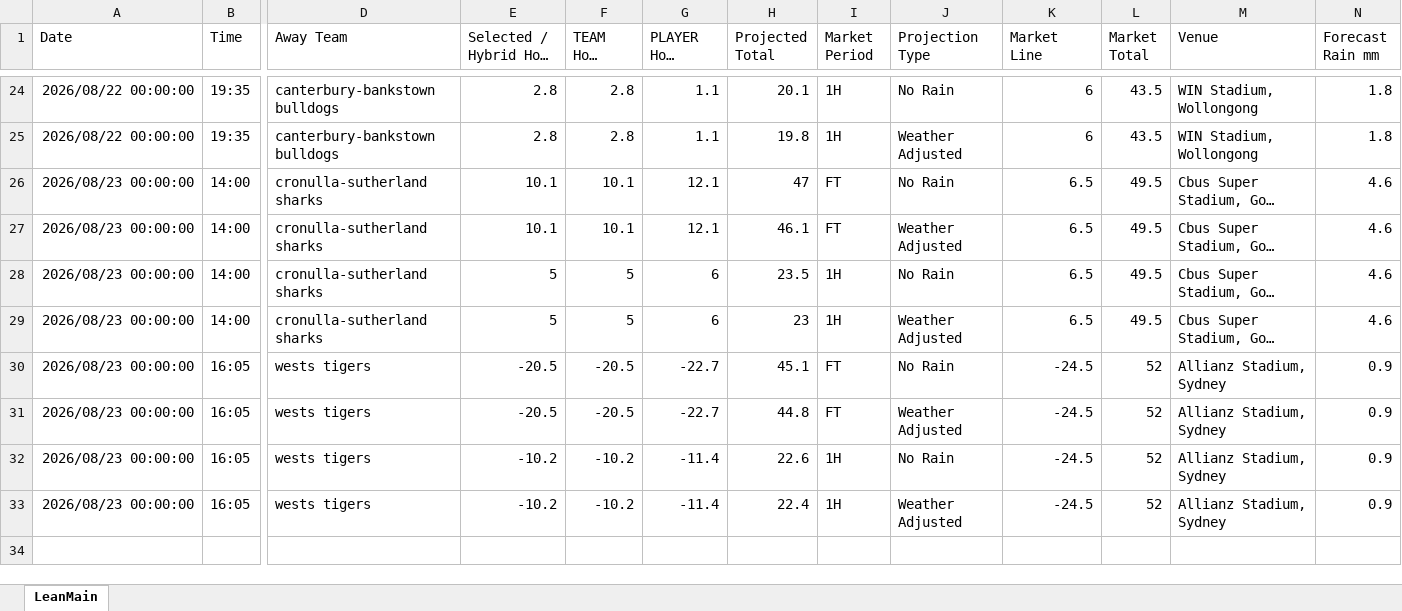
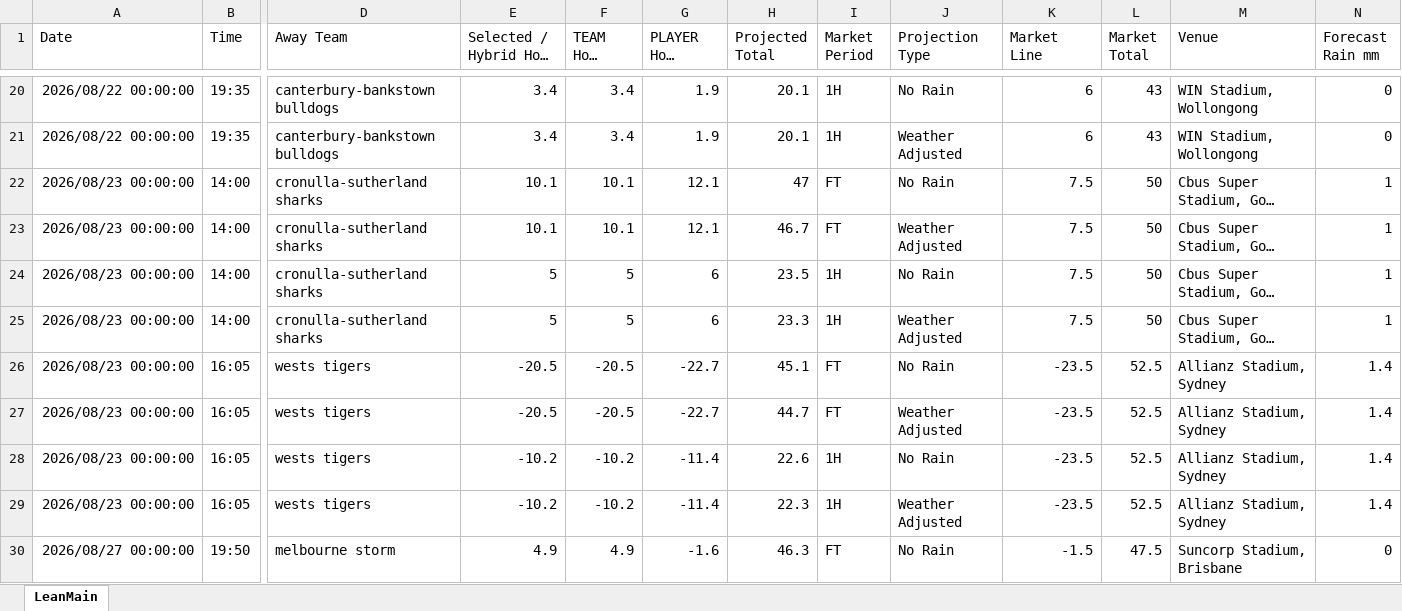
Before and after one commit to cgrocott89/ModelOutput, an Excel workbook: files/NRL_upcoming_projections.xlsx, sheet LeanMain, drawn as a sheet; only a part is shown, gaps mark what is left out; long unchanged cells end in …; values as stored, in another font and other column widths than the file's, no borders; addresses are those after the commit; rows hold the shown columns only; the diff covers the shown part only; the diff names each change by its address in the sheet, - before the commit and + after, or states it on an @@ line.

```diff
--- a/files/NRL_upcoming_projections.xlsx (sheet LeanMain)
+++ b/files/NRL_upcoming_projections.xlsx (sheet LeanMain)
-E20:E21 (Selected / Hybrid Home Line): 2.8
+E20:E21 (Selected / Hybrid Home Line): 3.4
-F20:F21 (TEAM Home Line): 2.8
+F20:F21 (TEAM Home Line): 3.4
-G20:G21 (PLAYER Home Line): 1.1
+G20:G21 (PLAYER Home Line): 1.9
-L20:L21 (Market Total): 43.5
+L20:L21 (Market Total): 43
-N20:N21 (Forecast Rain mm): 1.8
+N20:N21 (Forecast Rain mm): 0
-H21 (Projected Total): 19.8
+H21 (Projected Total): 20.1
-K22:K25 (Market Line): 6.5
+K22:K25 (Market Line): 7.5
-L22:L25 (Market Total): 49.5
+L22:L25 (Market Total): 50
-N22:N25 (Forecast Rain mm): 4.6
+N22:N25 (Forecast Rain mm): 1
-H23 (Projected Total): 46.1
+H23 (Projected Total): 46.7
-H25 (Projected Total): 23
+H25 (Projected Total): 23.3
-K26:K29 (Market Line): -24.5
+K26:K29 (Market Line): -23.5
-L26:L29 (Market Total): 52
+L26:L29 (Market Total): 52.5
-N26:N29 (Forecast Rain mm): 0.9
+N26:N29 (Forecast Rain mm): 1.4
-H27 (Projected Total): 44.8
+H27 (Projected Total): 44.7
-H29 (Projected Total): 22.4
+H29 (Projected Total): 22.3
+row 30: 2026/08/27 00:00:00 | 19:50 | melbourne storm | 4.9 | 4.9 | -1.6 | 46.3 | FT | No Rain | -1.5 | 47.5 | Suncorp Stadium, Brisbane | 0
```
Also changed, not shown: 11 added rows, 4 removed rows and 71 edited cells elsewhere in this sheet, files/AFLW_upcoming_projections.xlsx, files/AFL_upcoming_projections.xlsx, 44 other files.
